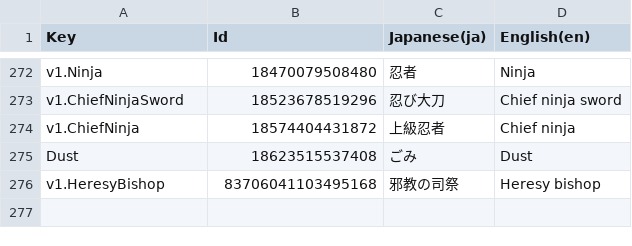
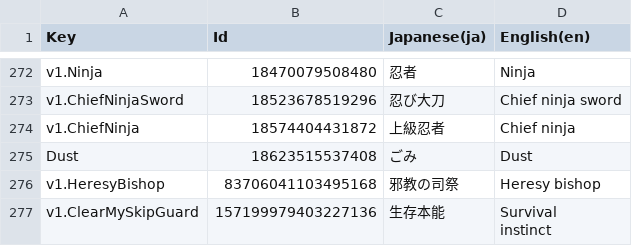
Before and after one commit to RyKishita/KoKoCoin, a CSV file: doc/Assets/Localization/CoinNameWrap.csv, drawn as a sheet; only a part is shown, gaps mark what is left out; ↵ is a line break in a cell; the diff names each change by its address in the sheet, - before the commit and + after, or states it on an @@ line.

```diff
--- a/doc/Assets/Localization/CoinNameWrap.csv
+++ b/doc/Assets/Localization/CoinNameWrap.csv
+row 277: v1.ClearMySkipGuard | 157199979403227136 | 生存本能 | Survival ↵ instinct
```
Also changed, not shown: app/Assets/Resources_moved/CoinValues/v1.Support.csv, doc/Assets/Localization/CoinName.csv, 36 other files.
